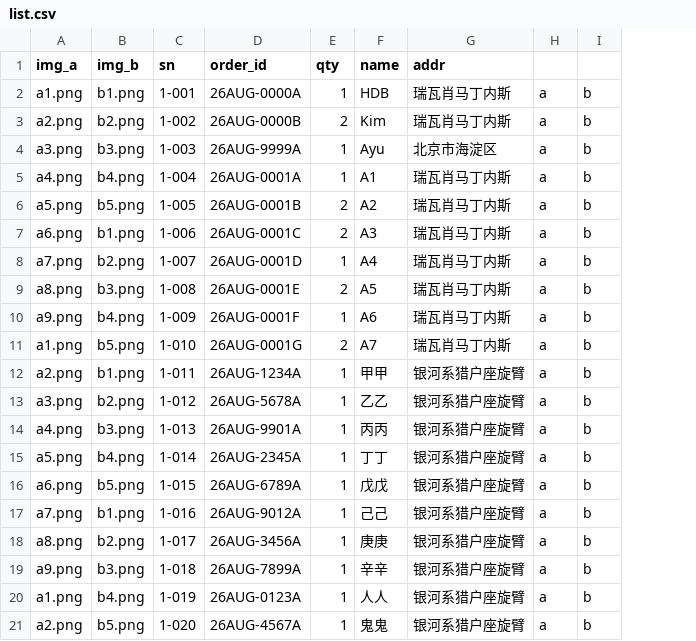
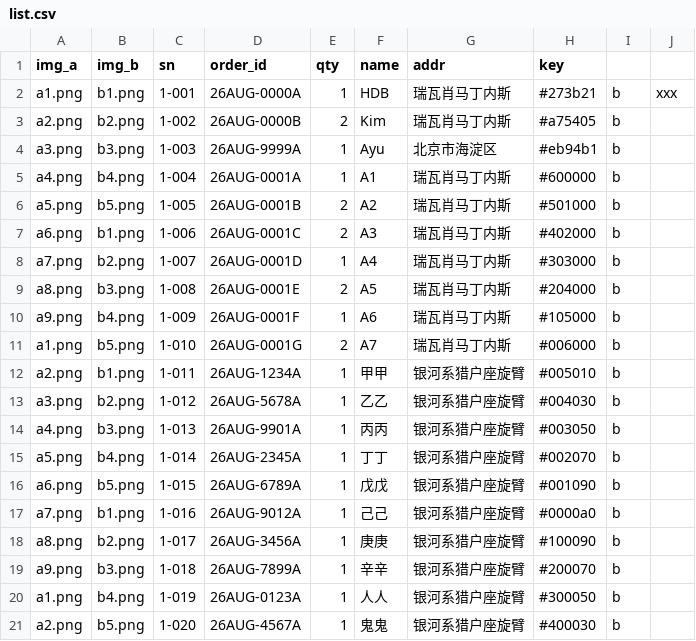
Before and after one commit to ayuusweetfish/Whirling-Press, a CSV file: sample_label/list.csv, drawn as a sheet; removed rows and columns are numbered as before the commit, all else as after; the diff names each change by its address in the sheet, - before the commit and + after, or states it on an @@ line.

```diff
--- a/sample_label/list.csv
+++ b/sample_label/list.csv
-column H, rows 2-21: all a
+column H (key), rows 2-21: #273b21 | #a75405 | #eb94b1 | #600000 | #501000 | #402000 | #303000 | #204000 | #105000 | #006000 | #005010 | #004030 | #003050 | #002070 | #001090 | #0000a0 | #100090 | #200070 | #300050 | #400030
+column J, row 2: xxx
```
Also changed, not shown: 4 other files.
